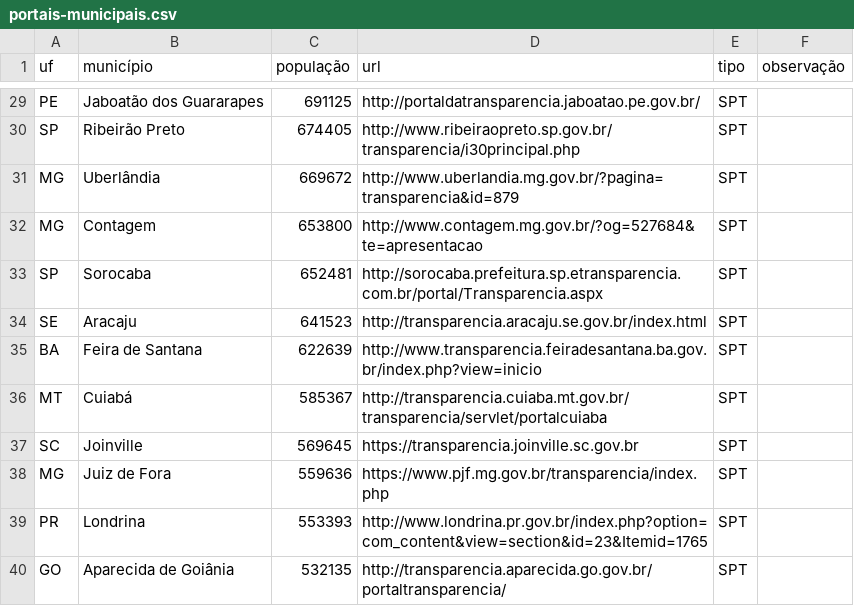
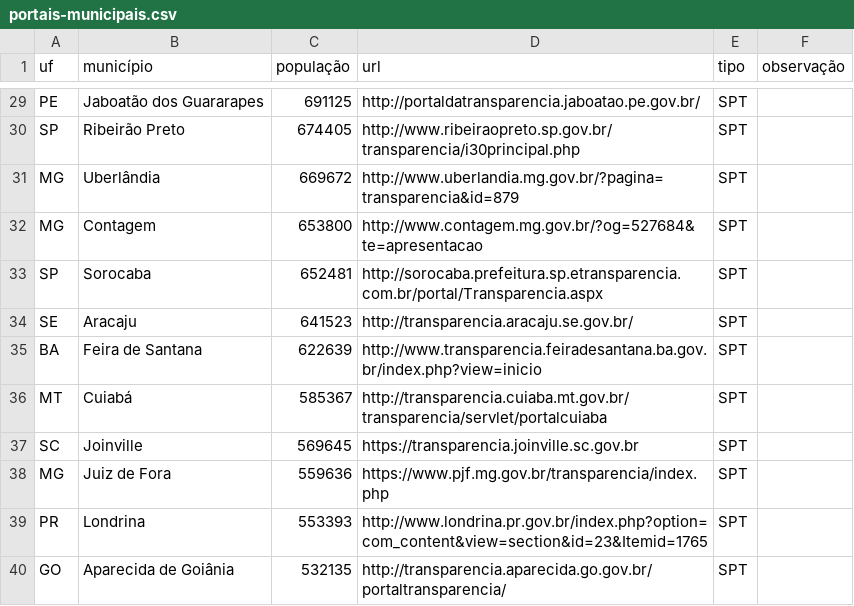
Before and after one commit to augusto-herrmann/transparencia-dados-abertos-brasil, a CSV file: portais-municipais.csv, drawn as a sheet; only a part is shown, gaps mark what is left out.

Commit message:
endereço mudou

```diff
--- a/portais-municipais.csv
+++ b/portais-municipais.csv
@@ -33,3 +33,3 @@ MG,Contagem,653800,http://www.contagem.mg.gov.br/?og=527684&te=apresentacao,SPT,
 SP,Sorocaba,652481,http://sorocaba.prefeitura.sp.etransparencia.com.br/portal/Transparencia.aspx,SPT,
-SE,Aracaju,641523,http://transparencia.aracaju.se.gov.br/index.html,SPT,
+SE,Aracaju,641523,http://transparencia.aracaju.se.gov.br/,SPT,
 BA,Feira de Santana,622639,http://www.transparencia.feiradesantana.ba.gov.br/index.php?view=inicio,SPT,
```
